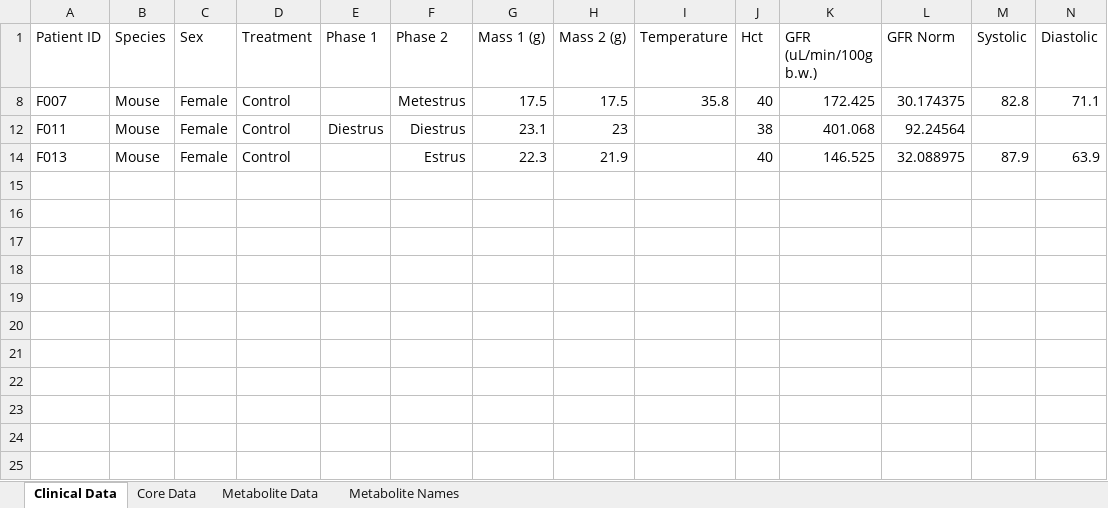
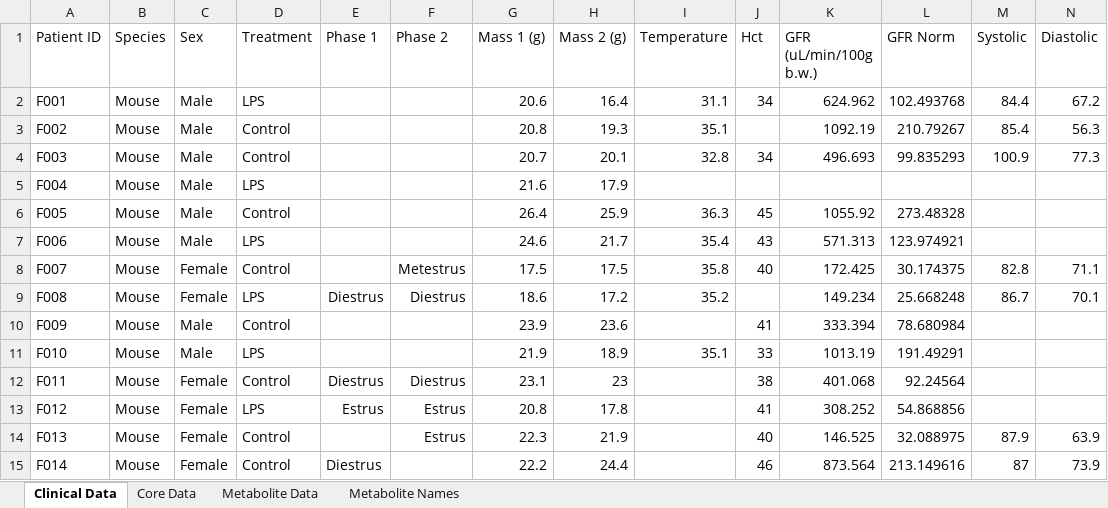
Before and after one commit to Tajanko/turbo-enigma, an Excel workbook: SepticShockDataR.xlsx, sheet Clinical Data, drawn as a sheet; only a part is shown; values as stored, in another font and other column widths than the file's, no borders; rows hold the shown columns only; the diff names each change by its address in the sheet, - before the commit and + after, or states it on an @@ line.

Commit message:
Add files via upload
Patient data as of 2024/07/31

```diff
--- a/SepticShockDataR.xlsx (sheet Clinical Data)
+++ b/SepticShockDataR.xlsx (sheet Clinical Data)
@@ row 2 unhidden: F001 | Mouse | Male | LPS |  |  | 20.6 | 16.4 | 31.1 | 34 | 624.962 | 102.493768 | 84.4 | 67.2 @@
@@ row 3 unhidden: F002 | Mouse | Male | Control |  |  | 20.8 | 19.3 | 35.1 |  | 1092.19 | 210.79267 | 85.4 | 56.3 @@
@@ row 4 unhidden: F003 | Mouse | Male | Control |  |  | 20.7 | 20.1 | 32.8 | 34 | 496.693 | 99.835293 | 100.9 | 77.3 @@
@@ row 5 unhidden: F004 | Mouse | Male | LPS |  |  | 21.6 | 17.9 @@
@@ row 6 unhidden: F005 | Mouse | Male | Control |  |  | 26.4 | 25.9 | 36.3 | 45 | 1055.92 | 273.48328 @@
@@ row 7 unhidden: F006 | Mouse | Male | LPS |  |  | 24.6 | 21.7 | 35.4 | 43 | 571.313 | 123.974921 @@
@@ row 9 unhidden: F008 | Mouse | Female | LPS | Diestrus | Diestrus | 18.6 | 17.2 | 35.2 |  | 149.234 | 25.668248 | 86.7 | 70.1 @@
@@ row 10 unhidden: F009 | Mouse | Male | Control |  |  | 23.9 | 23.6 |  | 41 | 333.394 | 78.680984 @@
@@ row 11 unhidden: F010 | Mouse | Male | LPS |  |  | 21.9 | 18.9 | 35.1 | 33 | 1013.19 | 191.49291 @@
@@ row 13 unhidden: F012 | Mouse | Female | LPS | Estrus | Estrus | 20.8 | 17.8 |  | 41 | 308.252 | 54.868856 @@
+row 15: F014 | Mouse | Female | Control | Diestrus |  | 22.2 | 24.4 |  | 46 | 873.564 | 213.149616 | 87 | 73.9
```
